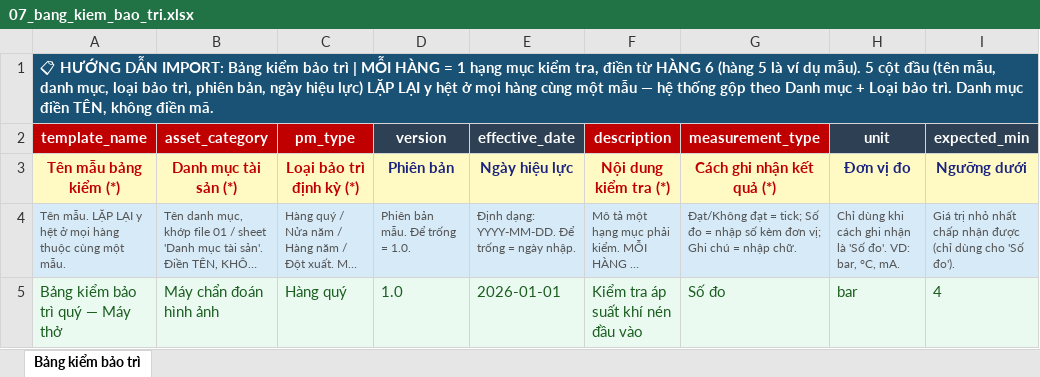
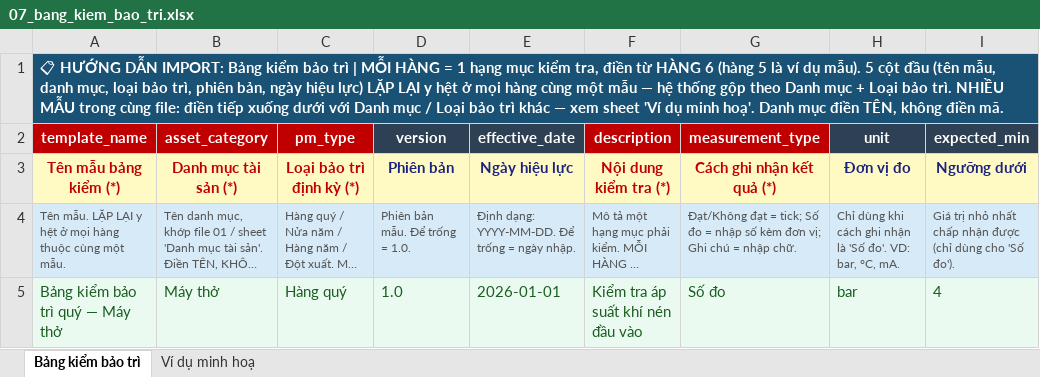
Before and after one commit to mvl26/Assetcore, an Excel workbook: assetcore/public/import_templates/07_bang_kiem_bao_tri.xlsx, sheet Bảng kiểm bảo trì, drawn as a sheet; only a part is shown; long unchanged cells end in …; values as stored, in another font and other column widths than the file's, no borders; the diff names each change by its address in the sheet, - before the commit and + after, or states it on an @@ line.

Commit message:
chore(import): add a worked example sheet to the checklist template
- generate_templates.py: sheet 'Ví dụ minh hoạ' bày sẵn 2 mẫu × 3 hạng
  mục để người dùng thấy cách điền nhiều mẫu trong CÙNG một file (không
  cần file riêng, các hàng cùng mẫu không cần liền nhau)
- wb.active = 0 — mở file là thấy sheet nhập liệu, không phải sheet ví dụ;
  parser khoá theo tên sheet nên lưu file lúc đang đứng ở sheet ví dụ vẫn
  nhập đúng
- file 00: thêm mục 'SỬA HÀNG LOẠT dữ liệu đã có' (xuất → sửa → nhập lại)
- sinh lại 10 file .xlsx

```diff
--- a/assetcore/public/import_templates/07_bang_kiem_bao_tri.xlsx (sheet Bảng kiểm bảo trì)
+++ b/assetcore/public/import_templates/07_bang_kiem_bao_tri.xlsx (sheet Bảng kiểm bảo trì)
+sheet tab: Ví dụ minh hoạ
-A1 (template_name): …bảo trì. Danh mục…
+A1 (template_name): …bảo trì. NHIỀU MẪU trong cùng file: điền tiếp xuống dưới với Danh mục / Loại bảo trì khác — xem sheet 'Ví dụ minh hoạ'. Danh mục…
-B5 (asset_category): Máy chẩn đoán hình ảnh
+B5 (asset_category): Máy thở
```
Also changed, not shown: assetcore/public/import_templates/00_huong_dan_import.xlsx, assetcore/public/import_templates/01b_khoa_phong.xlsx, 8 other files.
